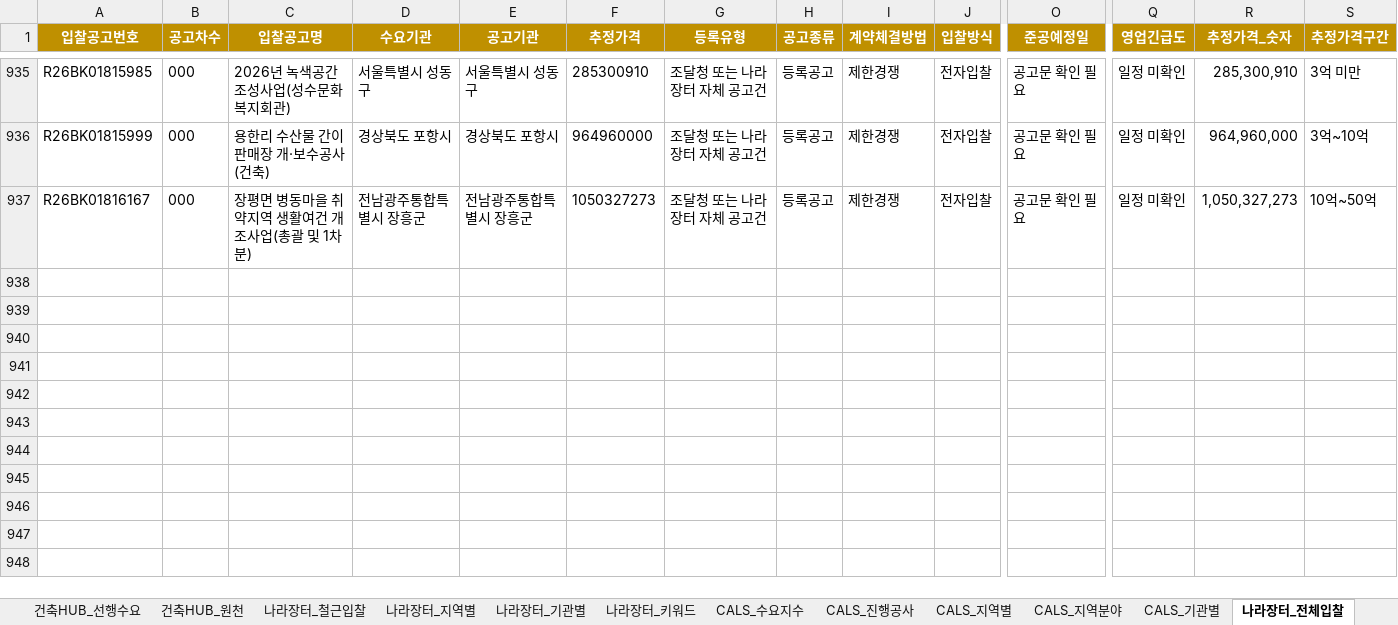
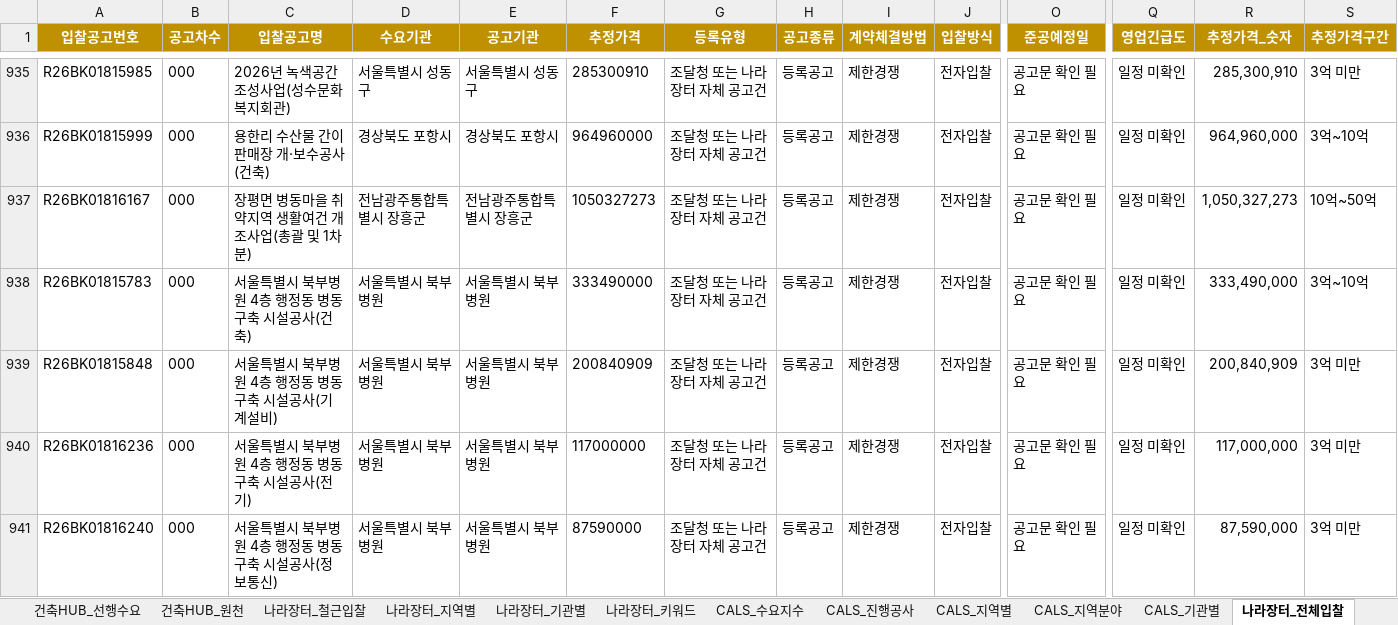
Before and after one commit to Ronaldooh123/steel-demand-report, an Excel workbook: data/processed/integrated_steel_demand_report_latest.xlsx, sheet 나라장터_전체입찰, drawn as a sheet; only a part is shown, gaps mark what is left out; values as stored, in another font and other column widths than the file's, no borders; conditional formats not drawn; rows hold the shown columns only; the diff names each change by its address in the sheet, - before the commit and + after, or states it on an @@ line.

```diff
--- a/data/processed/integrated_steel_demand_report_latest.xlsx (sheet 나라장터_전체입찰)
+++ b/data/processed/integrated_steel_demand_report_latest.xlsx (sheet 나라장터_전체입찰)
+row 938: R26BK01815783 | 000 | 서울특별시 북부병원 4층 행정동 병동 구축 시설공사(건축) | 서울특별시 북부병원 | 서울특별시 북부병원 | 333490000 | 조달청 또는 나라장터 자체 공고건 | 등록공고 | 제한경쟁 | 전자입찰 | 공고문 확인 필요 | 일정 미확인 | 333,490,000 | 3억~10억
+row 939: R26BK01815848 | 000 | 서울특별시 북부병원 4층 행정동 병동 구축 시설공사(기계설비) | 서울특별시 북부병원 | 서울특별시 북부병원 | 200840909 | 조달청 또는 나라장터 자체 공고건 | 등록공고 | 제한경쟁 | 전자입찰 | 공고문 확인 필요 | 일정 미확인 | 200,840,909 | 3억 미만
+row 940: R26BK01816236 | 000 | 서울특별시 북부병원 4층 행정동 병동 구축 시설공사(전기) | 서울특별시 북부병원 | 서울특별시 북부병원 | 117000000 | 조달청 또는 나라장터 자체 공고건 | 등록공고 | 제한경쟁 | 전자입찰 | 공고문 확인 필요 | 일정 미확인 | 117,000,000 | 3억 미만
+row 941: R26BK01816240 | 000 | 서울특별시 북부병원 4층 행정동 병동 구축 시설공사(정보통신) | 서울특별시 북부병원 | 서울특별시 북부병원 | 87590000 | 조달청 또는 나라장터 자체 공고건 | 등록공고 | 제한경쟁 | 전자입찰 | 공고문 확인 필요 | 일정 미확인 | 87,590,000 | 3억 미만
```
Also changed, not shown: sheet 건축HUB_원천, sheet 통합_수요지수, sheet 건축HUB_선행수요, sheet CALS_진행공사, sheet 요약.
